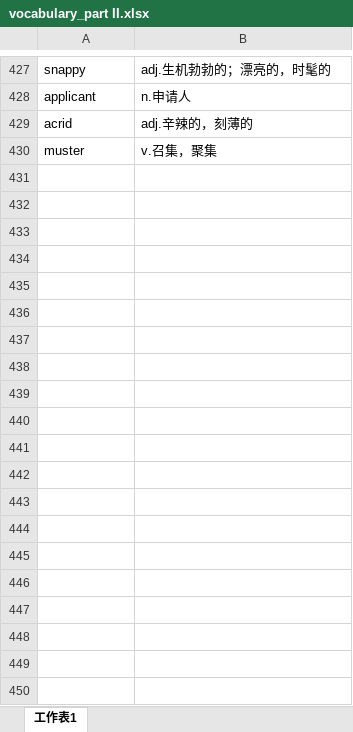
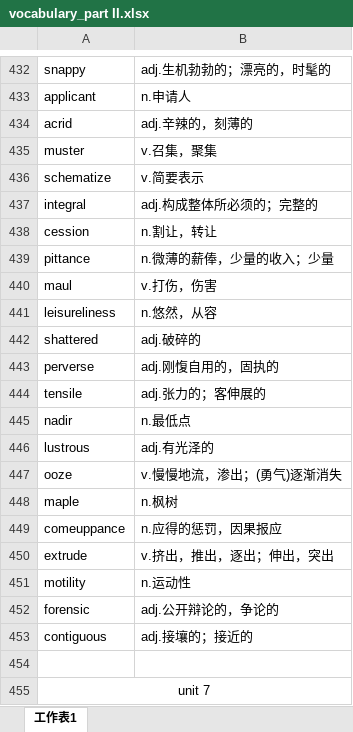
Before and after one commit to xiangkang/gre_vocabulary, an Excel workbook: vocabulary_part II.xlsx, sheet 工作表1, drawn as a sheet; only a part is shown, gaps mark what is left out; values as stored, in another font and other column widths than the file's, no borders; the diff covers the shown part only; the diff names each change by its address in the sheet, - before the commit and + after, or states it on an @@ line.

Commit message:
update

```diff
--- a/vocabulary_part II.xlsx (sheet 工作表1)
+++ b/vocabulary_part II.xlsx (sheet 工作表1)
+row 436: schematize | v.简要表示
+row 437: integral | adj.构成整体所必须的；完整的
+row 438: cession | n.割让，转让
+row 439: pittance | n.微薄的薪俸，少量的收入；少量
+row 440: maul | v.打伤，伤害
+row 441: leisureliness | n.悠然，从容
+row 442: shattered | adj.破碎的
+row 443: perverse | adj.刚愎自用的，固执的
+row 444: tensile | adj.张力的；客伸展的
+row 445: nadir | n.最低点
+row 446: lustrous | adj.有光泽的
+row 447: ooze | v.慢慢地流，渗出；(勇气)逐渐消失
+row 448: maple | n.枫树
+row 449: comeuppance | n.应得的惩罚，因果报应
+row 450: extrude | v.挤出，推出，逐出；伸出，突出
+row 451: motility | n.运动性
+row 452: forensic | adj.公开辩论的，争论的
+row 453: contiguous | adj.接壤的；接近的
+row 454: (empty)
+row 455: unit 7
```
Also changed, not shown: 140 added rows and 3 edited cells elsewhere in this sheet.
